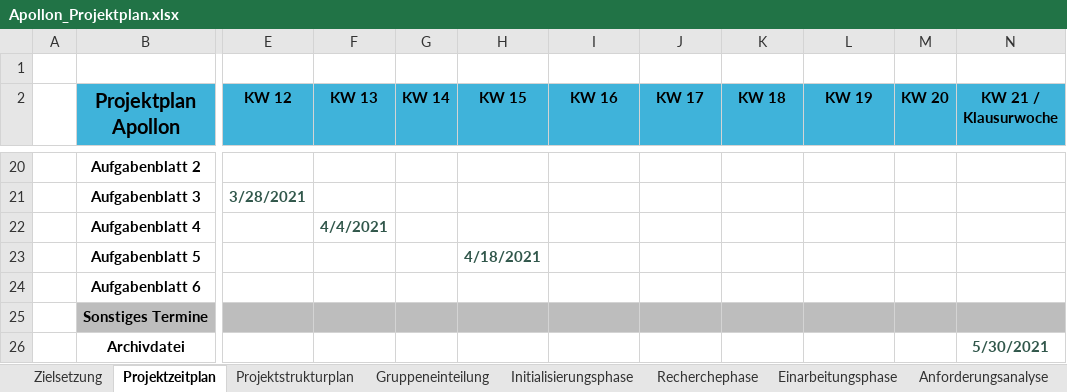
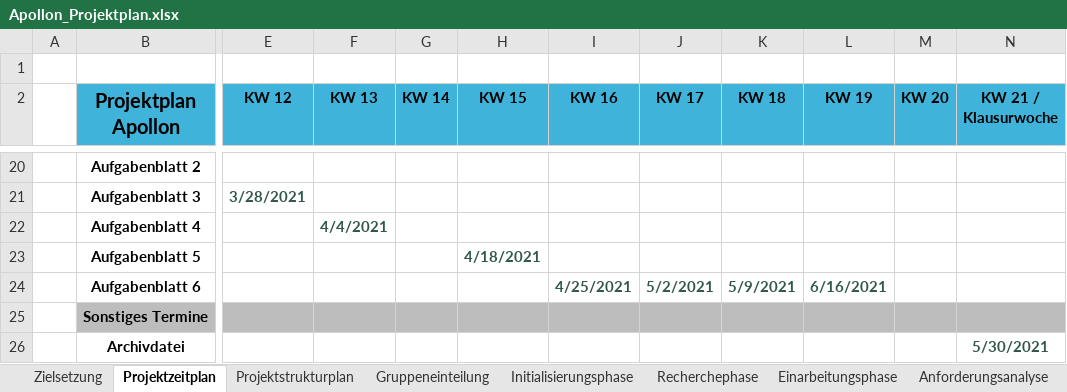
Before and after one commit to FlorianAlbert/Projekt-Apollon, an Excel workbook: website/src/documents/allgemein/Apollon_Projektplan.xlsx, sheet Projektzeitplan, drawn as a sheet; only a part is shown, gaps mark what is left out; values as stored, in another font and other column widths than the file's, no borders; the diff names each change by its address in the sheet, - before the commit and + after, or states it on an @@ line.

```diff
--- a/website/src/documents/allgemein/Apollon_Projektplan.xlsx (sheet Projektzeitplan)
+++ b/website/src/documents/allgemein/Apollon_Projektplan.xlsx (sheet Projektzeitplan)
-I24 (KW 16): (empty)
+I24 (KW 16): 4/25/2021
-J24 (KW 17): (empty)
+J24 (KW 17): 5/2/2021
-K24 (KW 18): (empty)
+K24 (KW 18): 5/9/2021
-L24 (KW 19): (empty)
+L24 (KW 19): 6/16/2021
```
Also changed, not shown: sheet Einarbeitungsphase, sheet Anforderungsanalyse, other sheet tabs, website/src/documents/Privat/Apollon_Aufwandserfassung.xlsx, 7 other files.
